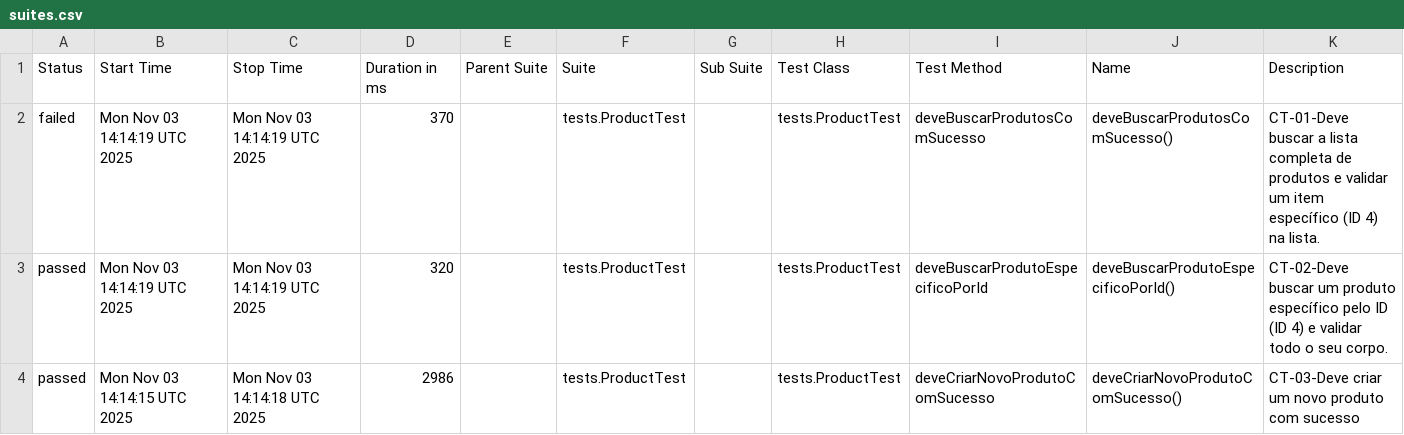
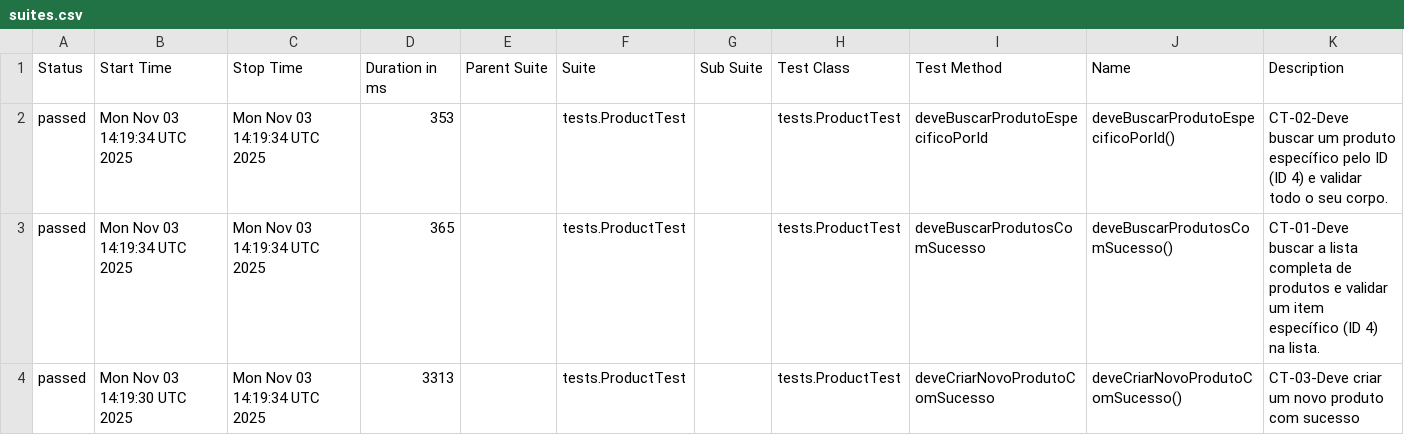
Before and after one commit to SamaroneSilva/automacao-api-restassured, a CSV file: data/suites.csv, drawn as a sheet.

```diff
--- a/data/suites.csv
+++ b/data/suites.csv
@@ -1,4 +1,4 @@
 "Status","Start Time","Stop Time","Duration in ms","Parent Suite","Suite","Sub Suite","Test Class","Test Method","Name","Description"
-"failed","Mon Nov 03 14:14:19 UTC 2025","Mon Nov 03 14:14:19 UTC 2025","370","","tests.ProductTest","","tests.ProductTest","deveBuscarProdutosComSucesso","deveBuscarProdutosComSucesso()","CT-01-Deve buscar a lista completa de produtos e validar um item específico (ID 4) na lista."
-"passed","Mon Nov 03 14:14:19 UTC 2025","Mon Nov 03 14:14:19 UTC 2025","320","","tests.ProductTest","","tests.ProductTest","deveBuscarProdutoEspecificoPorId","deveBuscarProdutoEspecificoPorId()","CT-02-Deve buscar um produto específico pelo ID (ID 4) e validar todo o seu corpo."
-"passed","Mon Nov 03 14:14:15 UTC 2025","Mon Nov 03 14:14:18 UTC 2025","2986","","tests.ProductTest","","tests.ProductTest","deveCriarNovoProdutoComSucesso","deveCriarNovoProdutoComSucesso()","CT-03-Deve criar um novo produto com sucesso"
+"passed","Mon Nov 03 14:19:34 UTC 2025","Mon Nov 03 14:19:34 UTC 2025","353","","tests.ProductTest","","tests.ProductTest","deveBuscarProdutoEspecificoPorId","deveBuscarProdutoEspecificoPorId()","CT-02-Deve buscar um produto específico pelo ID (ID 4) e validar todo o seu corpo."
+"passed","Mon Nov 03 14:19:34 UTC 2025","Mon Nov 03 14:19:34 UTC 2025","365","","tests.ProductTest","","tests.ProductTest","deveBuscarProdutosComSucesso","deveBuscarProdutosComSucesso()","CT-01-Deve buscar a lista completa de produtos e validar um item específico (ID 4) na lista."
+"passed","Mon Nov 03 14:19:30 UTC 2025","Mon Nov 03 14:19:34 UTC 2025","3313","","tests.ProductTest","","tests.ProductTest","deveCriarNovoProdutoComSucesso","deveCriarNovoProdutoComSucesso()","CT-03-Deve criar um novo produto com sucesso"
```
Also changed, not shown: 30 other files.
